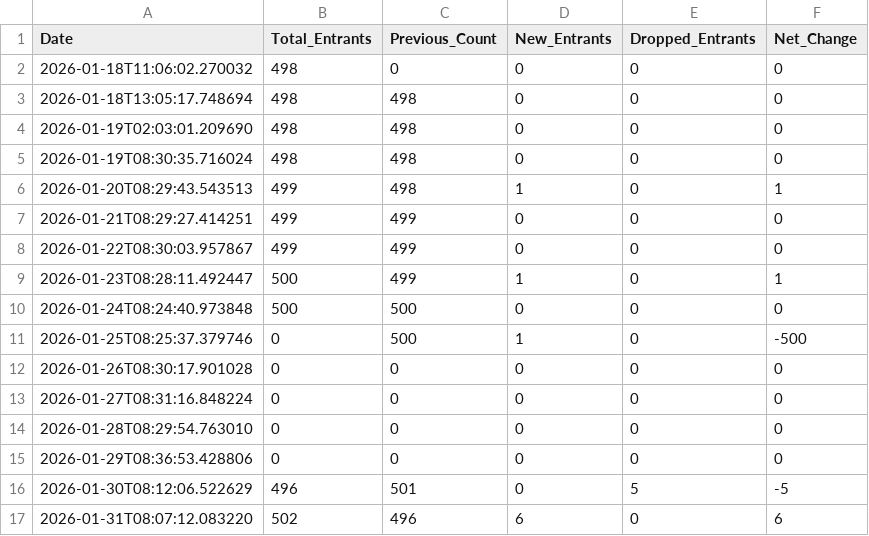
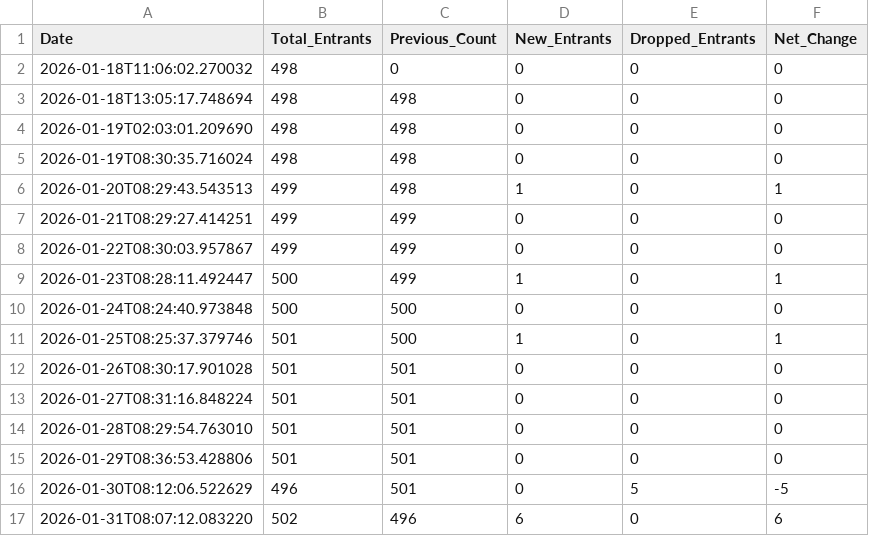
Before and after one commit to upshawam/BFC, a CSV file: data/history_frozen_head_50k.csv, drawn as a sheet.

Commit message:
chore: update entrant counts to reflect corrected data

```diff
--- a/data/history_frozen_head_50k.csv
+++ b/data/history_frozen_head_50k.csv
@@ -10,7 +10,7 @@ Date,Total_Entrants,Previous_Count,New_Entrants,Dropped_Entrants,Net_Change
 2026-01-24T08:24:40.973848,500,500,0,0,0
-2026-01-25T08:25:37.379746,0,500,1,0,-500
-2026-01-26T08:30:17.901028,0,0,0,0,0
-2026-01-27T08:31:16.848224,0,0,0,0,0
-2026-01-28T08:29:54.763010,0,0,0,0,0
-2026-01-29T08:36:53.428806,0,0,0,0,0
+2026-01-25T08:25:37.379746,501,500,1,0,1
+2026-01-26T08:30:17.901028,501,501,0,0,0
+2026-01-27T08:31:16.848224,501,501,0,0,0
+2026-01-28T08:29:54.763010,501,501,0,0,0
+2026-01-29T08:36:53.428806,501,501,0,0,0
 2026-01-30T08:12:06.522629,496,501,0,5,-5
```
Also changed, not shown: 1 other file.
